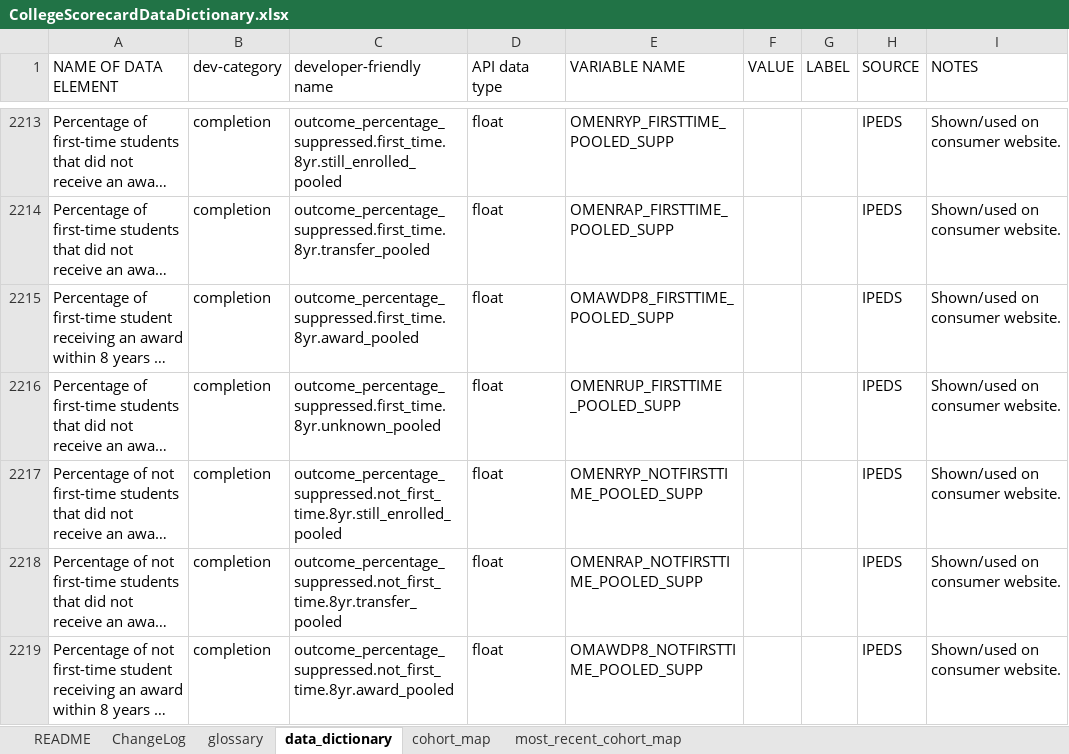
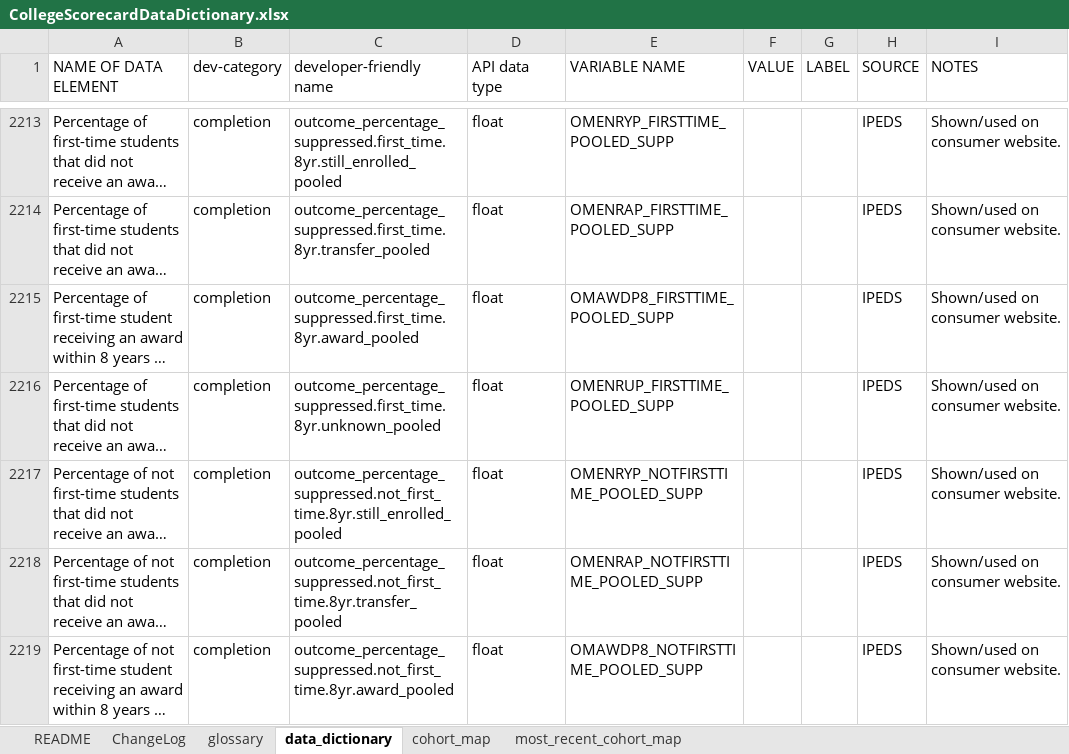
Before and after one commit to RTICWDT/college-scorecard, an Excel workbook: assets/CollegeScorecardDataDictionary.xlsx, sheet data_dictionary, drawn as a sheet; only a part is shown, gaps mark what is left out; long unchanged cells end in …; values as stored, in another font and other column widths than the file's, no borders; conditional formats not drawn; the diff names each change by its address in the sheet, - before the commit and + after, or states it on an @@ line.

Commit message:
add updated dictionary

```diff
--- a/assets/CollegeScorecardDataDictionary.xlsx (sheet data_dictionary)
+++ b/assets/CollegeScorecardDataDictionary.xlsx (sheet data_dictionary)
-E2216 (VARIABLE NAME): OMENRUP_FIRSTTIME _POOLED_SUPP
+E2216 (VARIABLE NAME): OMENRUP_FIRSTTIME_POOLED_SUPP
```
